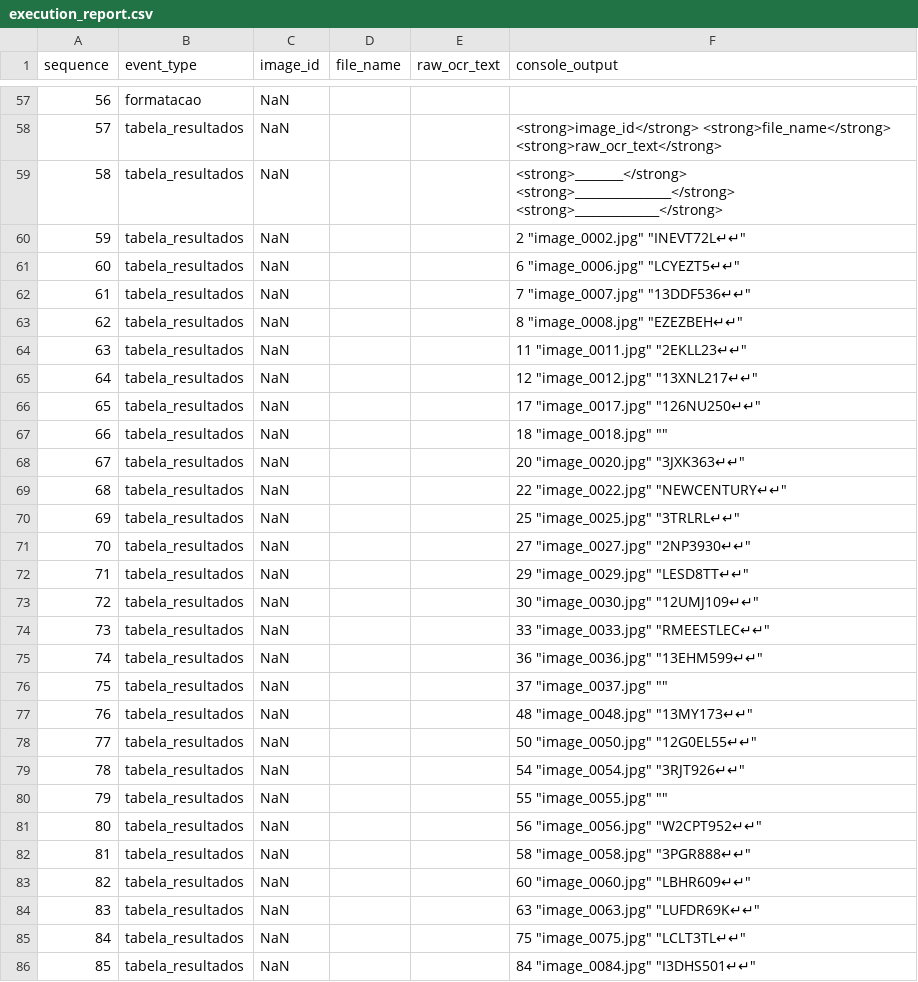
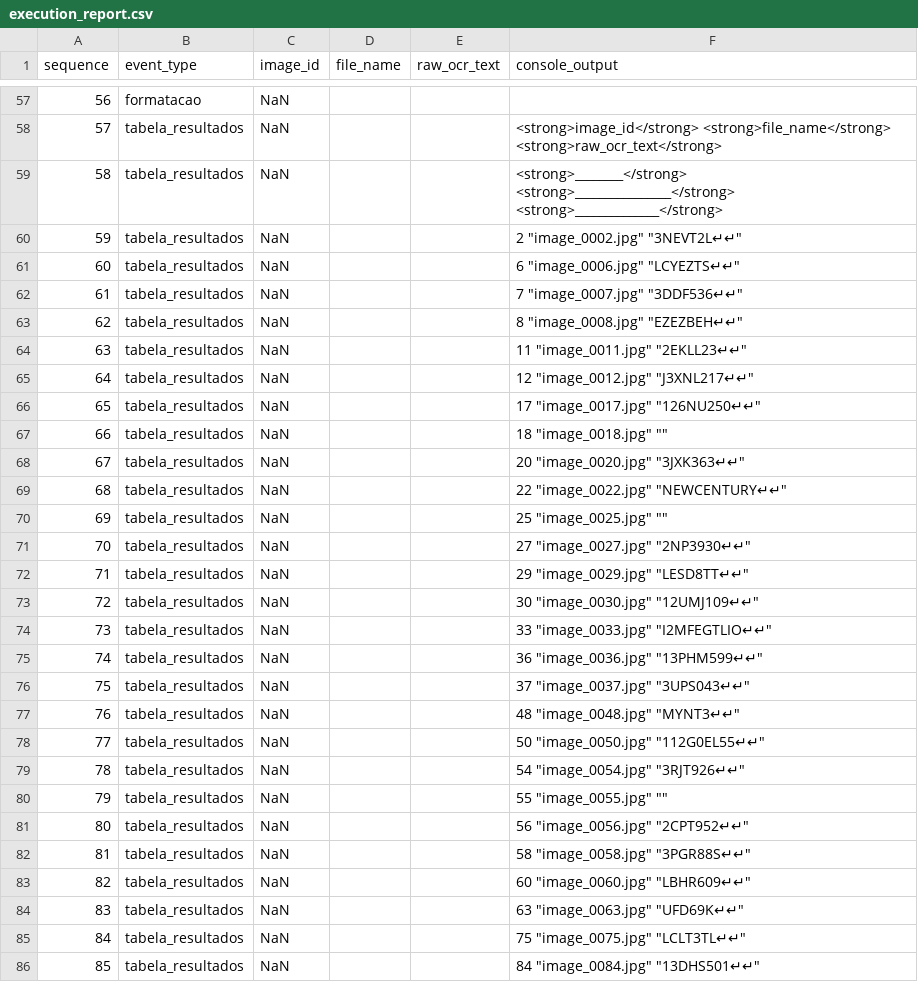
Before and after one commit to jjaoguedes/top-hat-license-plate-recognition, a CSV file: results/e2_proposed/execution_report.csv, drawn as a sheet; only a part is shown, gaps mark what is left out; the diff covers the shown part only.

```diff
--- a/results/e2_proposed/execution_report.csv
+++ b/results/e2_proposed/execution_report.csv
@@ -59,8 +59,8 @@ sequence,event_type,image_id,file_name,raw_ocr_text,console_output
 58,tabela_resultados,NaN,,,"    <strong>________</strong>    <strong>________________</strong>    <strong>______________</strong>"
-59,tabela_resultados,NaN,,,"        2       ""image_0002.jpg""    ""INEVT72L↵↵""  "
-60,tabela_resultados,NaN,,,"        6       ""image_0006.jpg""    ""LCYEZT5↵↵""   "
-61,tabela_resultados,NaN,,,"        7       ""image_0007.jpg""    ""13DDF536↵↵""  "
+59,tabela_resultados,NaN,,,"        2       ""image_0002.jpg""    ""3NEVT2L↵↵""   "
+60,tabela_resultados,NaN,,,"        6       ""image_0006.jpg""    ""LCYEZTS↵↵""   "
+61,tabela_resultados,NaN,,,"        7       ""image_0007.jpg""    ""3DDF536↵↵""   "
 62,tabela_resultados,NaN,,,"        8       ""image_0008.jpg""    ""EZEZBEH↵↵""   "
 63,tabela_resultados,NaN,,,"       11       ""image_0011.jpg""    ""2EKLL23↵↵""   "
-64,tabela_resultados,NaN,,,"       12       ""image_0012.jpg""    ""13XNL217↵↵""  "
+64,tabela_resultados,NaN,,,"       12       ""image_0012.jpg""    ""J3XNL217↵↵""  "
 65,tabela_resultados,NaN,,,"       17       ""image_0017.jpg""    ""126NU250↵↵""  "
@@ -69,3 +69,3 @@ sequence,event_type,image_id,file_name,raw_ocr_text,console_output
 68,tabela_resultados,NaN,,,"       22       ""image_0022.jpg""    ""NEWCENTURY↵↵"""
-69,tabela_resultados,NaN,,,"       25       ""image_0025.jpg""    ""3TRLRL↵↵""    "
+69,tabela_resultados,NaN,,,"       25       ""image_0025.jpg""    """"            "
 70,tabela_resultados,NaN,,,"       27       ""image_0027.jpg""    ""2NP3930↵↵""   "
@@ -73,14 +73,14 @@ sequence,event_type,image_id,file_name,raw_ocr_text,console_output
 72,tabela_resultados,NaN,,,"       30       ""image_0030.jpg""    ""12UMJ109↵↵""  "
-73,tabela_resultados,NaN,,,"       33       ""image_0033.jpg""    ""RMEESTLEC↵↵"" "
-74,tabela_resultados,NaN,,,"       36       ""image_0036.jpg""    ""13EHM599↵↵""  "
-75,tabela_resultados,NaN,,,"       37       ""image_0037.jpg""    """"            "
-76,tabela_resultados,NaN,,,"       48       ""image_0048.jpg""    ""13MY173↵↵""   "
-77,tabela_resultados,NaN,,,"       50       ""image_0050.jpg""    ""12G0EL55↵↵""  "
+73,tabela_resultados,NaN,,,"       33       ""image_0033.jpg""    ""I2MFEGTLIO↵↵"""
+74,tabela_resultados,NaN,,,"       36       ""image_0036.jpg""    ""13PHM599↵↵""  "
+75,tabela_resultados,NaN,,,"       37       ""image_0037.jpg""    ""3UPS043↵↵""   "
+76,tabela_resultados,NaN,,,"       48       ""image_0048.jpg""    ""MYNT3↵↵""     "
+77,tabela_resultados,NaN,,,"       50       ""image_0050.jpg""    ""112G0EL55↵↵"" "
 78,tabela_resultados,NaN,,,"       54       ""image_0054.jpg""    ""3RJT926↵↵""   "
 79,tabela_resultados,NaN,,,"       55       ""image_0055.jpg""    """"            "
-80,tabela_resultados,NaN,,,"       56       ""image_0056.jpg""    ""W2CPT952↵↵""  "
-81,tabela_resultados,NaN,,,"       58       ""image_0058.jpg""    ""3PGR888↵↵""   "
+80,tabela_resultados,NaN,,,"       56       ""image_0056.jpg""    ""2CPT952↵↵""   "
+81,tabela_resultados,NaN,,,"       58       ""image_0058.jpg""    ""3PGR88S↵↵""   "
 82,tabela_resultados,NaN,,,"       60       ""image_0060.jpg""    ""LBHR609↵↵""   "
-83,tabela_resultados,NaN,,,"       63       ""image_0063.jpg""    ""LUFDR69K↵↵""  "
+83,tabela_resultados,NaN,,,"       63       ""image_0063.jpg""    ""UFD69K↵↵""    "
 84,tabela_resultados,NaN,,,"       75       ""image_0075.jpg""    ""LCLT3TL↵↵""   "
-85,tabela_resultados,NaN,,,"       84       ""image_0084.jpg""    ""I3DHS501↵↵""  "
+85,tabela_resultados,NaN,,,"       84       ""image_0084.jpg""    ""13DHS501↵↵""  "
```
Also changed, not shown: 47 edited cells elsewhere in this file.
